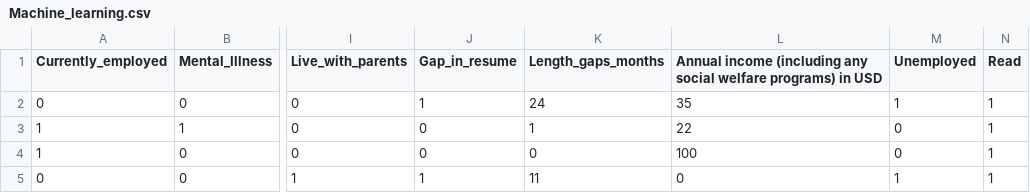
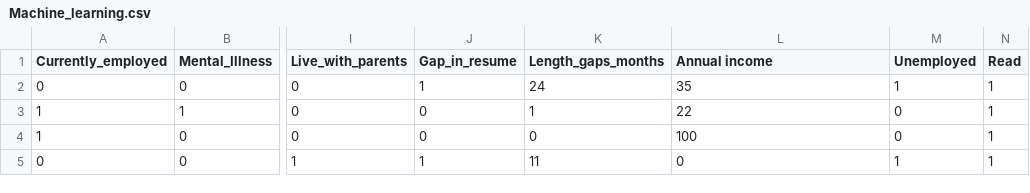
Before and after one commit to ArtTucker/mental_health_and_economics, a CSV file: Resources/Machine_learning.csv, drawn as a sheet; only a part is shown, gaps mark what is left out; the diff names each change by its address in the sheet, - before the commit and + after, or states it on an @@ line.

```diff
--- a/Resources/Machine_learning.csv
+++ b/Resources/Machine_learning.csv
-L1: Annual income (including any social welfare programs) in USD
+L1: Annual income
```
Also changed, not shown: 4 other files.
